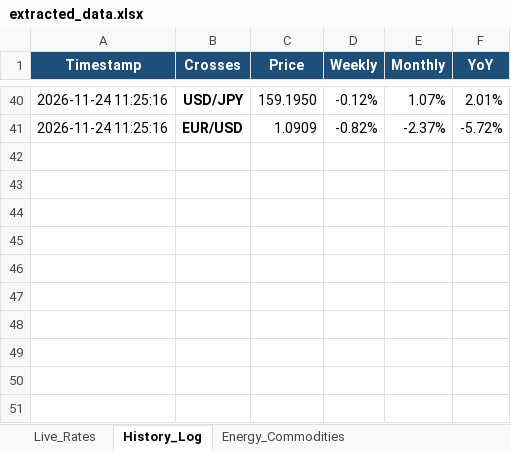
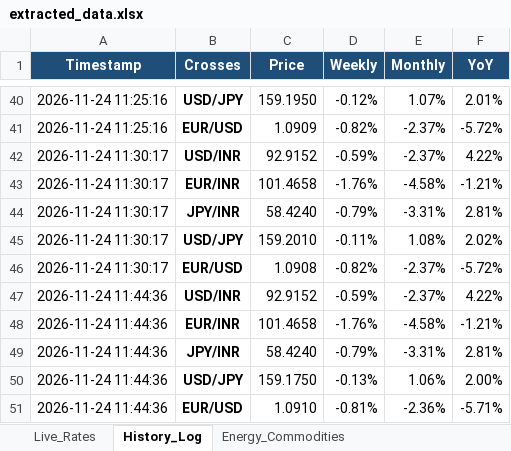
Before and after one commit to purplemadhu2910/Target-Currency-Scrapping, an Excel workbook: extracted_data.xlsx, sheet History_Log, drawn as a sheet; only a part is shown, gaps mark what is left out; values as stored, in another font and other column widths than the file's, no borders; the diff names each change by its address in the sheet, - before the commit and + after, or states it on an @@ line.

```diff
--- a/extracted_data.xlsx (sheet History_Log)
+++ b/extracted_data.xlsx (sheet History_Log)
+row 42: 2026-11-24 11:30:17 | USD/INR | 92.9152 | -0.59% | -2.37% | 4.22%
+row 43: 2026-11-24 11:30:17 | EUR/INR | 101.4658 | -1.76% | -4.58% | -1.21%
+row 44: 2026-11-24 11:30:17 | JPY/INR | 58.4240 | -0.79% | -3.31% | 2.81%
+row 45: 2026-11-24 11:30:17 | USD/JPY | 159.2010 | -0.11% | 1.08% | 2.02%
+row 46: 2026-11-24 11:30:17 | EUR/USD | 1.0908 | -0.82% | -2.37% | -5.72%
+row 47: 2026-11-24 11:44:36 | USD/INR | 92.9152 | -0.59% | -2.37% | 4.22%
+row 48: 2026-11-24 11:44:36 | EUR/INR | 101.4658 | -1.76% | -4.58% | -1.21%
+row 49: 2026-11-24 11:44:36 | JPY/INR | 58.4240 | -0.79% | -3.31% | 2.81%
+row 50: 2026-11-24 11:44:36 | USD/JPY | 159.1750 | -0.13% | 1.06% | 2.00%
+row 51: 2026-11-24 11:44:36 | EUR/USD | 1.0910 | -0.81% | -2.36% | -5.71%
```
Also changed, not shown: sheet Metals_Commodities, sheet Energy_Commodities, sheet Live_Rates, output/extracted_data.xlsx, 6 other files.
